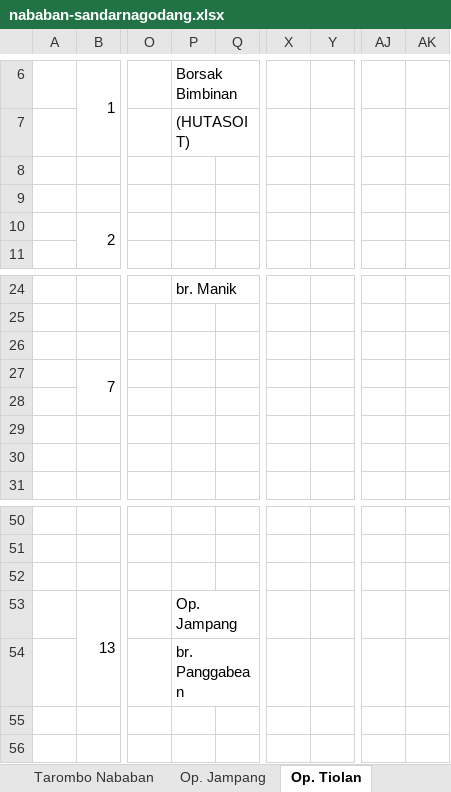
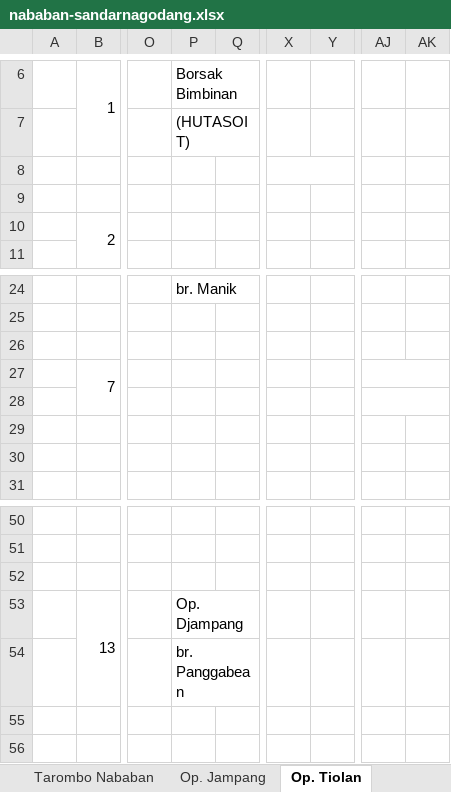
Before and after one commit to imzers/tarombo-nababan, an Excel workbook: resources/master/nababan-sandarnagodang.xlsx, sheet Op. Tiolan, drawn as a sheet; only a part is shown, gaps mark what is left out; values as stored, in another font and other column widths than the file's, no cell formats; the diff covers the shown part only; the diff names each change by its address in the sheet, - before the commit and + after, or states it on an @@ line.

```diff
--- a/resources/master/nababan-sandarnagodang.xlsx (sheet Op. Tiolan)
+++ b/resources/master/nababan-sandarnagodang.xlsx (sheet Op. Tiolan)
+X8:Y8 merged
+AJ27:AK27 merged
+AJ28:AK28 merged
-P53 (Borsak Bimbinan): Op. Jampang
+P53 (Borsak Bimbinan): Op. Djampang
```
Also changed, not shown: 15 added rows, 12 removed rows, 5 edited cells and merged cells elsewhere in this sheet, cell formats, 1 other file.
